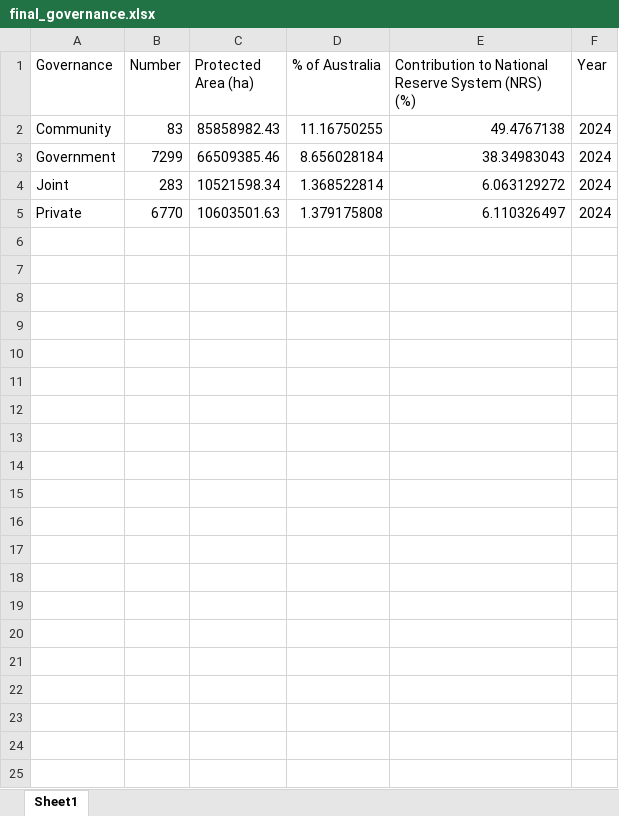
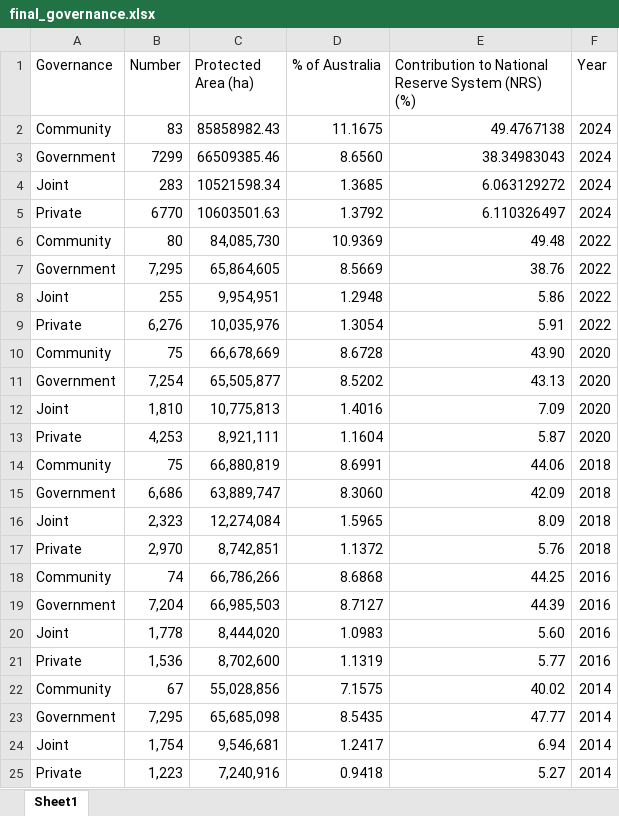
Before and after one commit to WanQi-01/FIT3179_DV2, an Excel workbook: data/final_governance.xlsx, sheet Sheet1, drawn as a sheet; values as stored, in another font and other column widths than the file's, no borders; the diff names each change by its address in the sheet, - before the commit and + after, or states it on an @@ line.

Commit message:
feature: implement idioms
- choropleth map for difference of 10 years
- stacked bar chart

```diff
--- a/data/final_governance.xlsx (sheet Sheet1)
+++ b/data/final_governance.xlsx (sheet Sheet1)
-D2 (% of Australia): 11.16750255
+D2 (% of Australia): 11.1675
-D3 (% of Australia): 8.656028184
+D3 (% of Australia): 8.6560
-D4 (% of Australia): 1.368522814
+D4 (% of Australia): 1.3685
-D5 (% of Australia): 1.379175808
+D5 (% of Australia): 1.3792
+row 6: Community | 80 | 84,085,730 | 10.9369 | 49.48 | 2022
+row 7: Government | 7,295 | 65,864,605 | 8.5669 | 38.76 | 2022
+row 8: Joint | 255 | 9,954,951 | 1.2948 | 5.86 | 2022
+row 9: Private | 6,276 | 10,035,976 | 1.3054 | 5.91 | 2022
+row 10: Community | 75 | 66,678,669 | 8.6728 | 43.90 | 2020
+row 11: Government | 7,254 | 65,505,877 | 8.5202 | 43.13 | 2020
+row 12: Joint | 1,810 | 10,775,813 | 1.4016 | 7.09 | 2020
+row 13: Private | 4,253 | 8,921,111 | 1.1604 | 5.87 | 2020
+row 14: Community | 75 | 66,880,819 | 8.6991 | 44.06 | 2018
+row 15: Government | 6,686 | 63,889,747 | 8.3060 | 42.09 | 2018
+row 16: Joint | 2,323 | 12,274,084 | 1.5965 | 8.09 | 2018
+row 17: Private | 2,970 | 8,742,851 | 1.1372 | 5.76 | 2018
+row 18: Community | 74 | 66,786,266 | 8.6868 | 44.25 | 2016
+row 19: Government | 7,204 | 66,985,503 | 8.7127 | 44.39 | 2016
+row 20: Joint | 1,778 | 8,444,020 | 1.0983 | 5.60 | 2016
+row 21: Private | 1,536 | 8,702,600 | 1.1319 | 5.77 | 2016
+row 22: Community | 67 | 55,028,856 | 7.1575 | 40.02 | 2014
+row 23: Government | 7,295 | 65,685,098 | 8.5435 | 47.77 | 2014
+row 24: Joint | 1,754 | 9,546,681 | 1.2417 | 6.94 | 2014
+row 25: Private | 1,223 | 7,240,916 | 0.9418 | 5.27 | 2014
```
Also changed, not shown: data/t_pa.xlsx, 18 other files.
